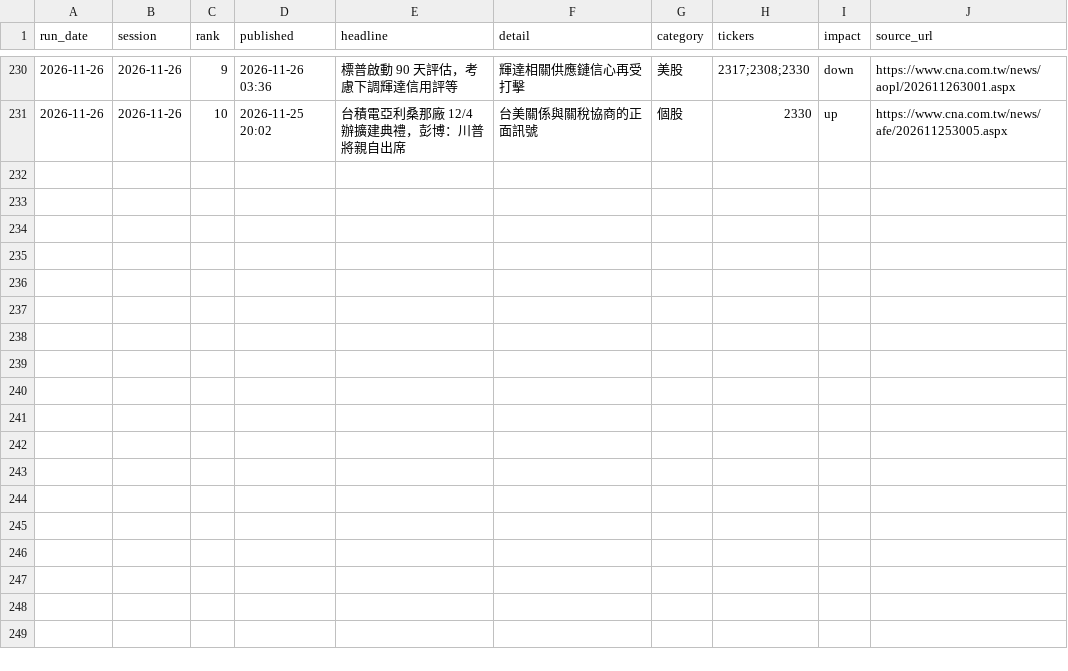
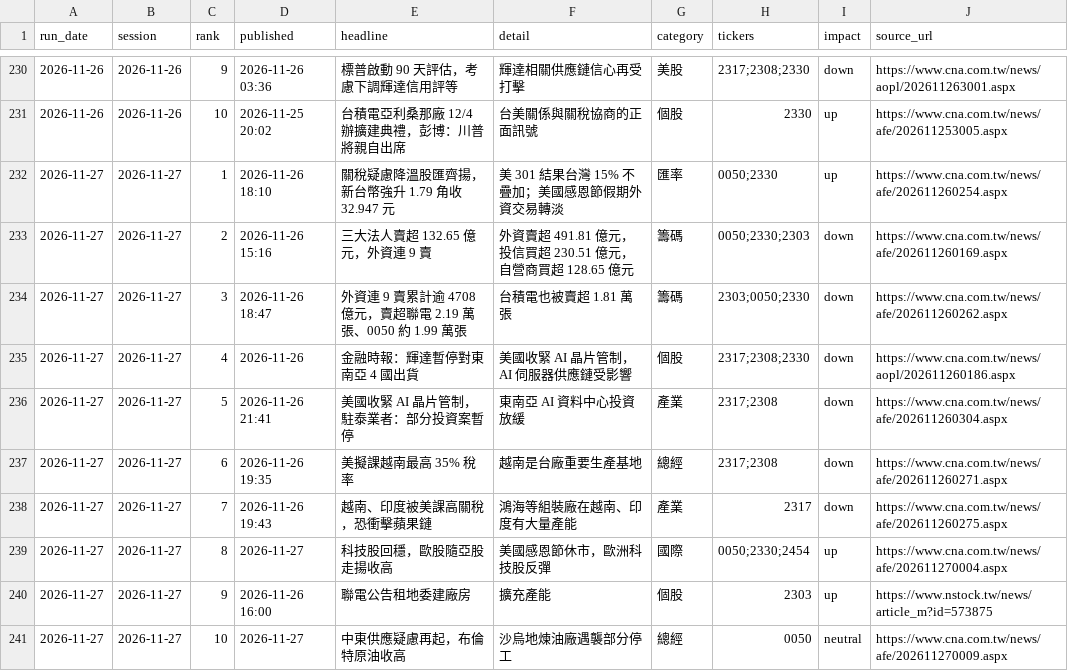
Before and after one commit to markwu831-prog/tw-stock-news, a CSV file: data/news_log.csv, drawn as a sheet; only a part is shown, gaps mark what is left out.

```diff
--- a/data/news_log.csv
+++ b/data/news_log.csv
@@ -231 +231,11 @@ run_date,session,rank,published,headline,detail,category,tickers,impact,source_u
 2026-11-26,2026-11-26,10,2026-11-25 20:02,台積電亞利桑那廠 12/4 辦擴建典禮，彭博：川普將親自出席,台美關係與關稅協商的正面訊號,個股,2330,up,https://www.cna.com.tw/news/afe/202611253005.aspx
+2026-11-27,2026-11-27,1,2026-11-26 18:10,關稅疑慮降溫股匯齊揚，新台幣強升 1.79 角收 32.947 元,美 301 結果台灣 15% 不疊加；美國感恩節假期外資交易轉淡,匯率,0050;2330,up,https://www.cna.com.tw/news/afe/202611260254.aspx
+2026-11-27,2026-11-27,2,2026-11-26 15:16,三大法人賣超 132.65 億元，外資連 9 賣,外資賣超 491.81 億元，投信買超 230.51 億元，自營商買超 128.65 億元,籌碼,0050;2330;2303,down,https://www.cna.com.tw/news/afe/202611260169.aspx
+2026-11-27,2026-11-27,3,2026-11-26 18:47,外資連 9 賣累計逾 4708 億元，賣超聯電 2.19 萬張、0050 約 1.99 萬張,台積電也被賣超 1.81 萬張,籌碼,2303;0050;2330,down,https://www.cna.com.tw/news/afe/202611260262.aspx
+2026-11-27,2026-11-27,4,2026-11-26,金融時報：輝達暫停對東南亞 4 國出貨,美國收緊 AI 晶片管制，AI 伺服器供應鏈受影響,個股,2317;2308;2330,down,https://www.cna.com.tw/news/aopl/202611260186.aspx
+2026-11-27,2026-11-27,5,2026-11-26 21:41,美國收緊 AI 晶片管制，駐泰業者：部分投資案暫停,東南亞 AI 資料中心投資放緩,產業,2317;2308,down,https://www.cna.com.tw/news/afe/202611260304.aspx
+2026-11-27,2026-11-27,6,2026-11-26 19:35,美擬課越南最高 35% 稅率,越南是台廠重要生產基地,總經,2317;2308,down,https://www.cna.com.tw/news/afe/202611260271.aspx
+2026-11-27,2026-11-27,7,2026-11-26 19:43,越南、印度被美課高關稅，恐衝擊蘋果鏈,鴻海等組裝廠在越南、印度有大量產能,產業,2317,down,https://www.cna.com.tw/news/afe/202611260275.aspx
+2026-11-27,2026-11-27,8,2026-11-27,科技股回穩，歐股隨亞股走揚收高,美國感恩節休市，歐洲科技股反彈,國際,0050;2330;2454,up,https://www.cna.com.tw/news/afe/202611270004.aspx
+2026-11-27,2026-11-27,9,2026-11-26 16:00,聯電公告租地委建廠房,擴充產能,個股,2303,up,https://www.nstock.tw/news/article_m?id=573875
+2026-11-27,2026-11-27,10,2026-11-27,中東供應疑慮再起，布倫特原油收高,沙烏地煉油廠遇襲部分停工,總經,0050,neutral,https://www.cna.com.tw/news/afe/202611270009.aspx
```
Also changed, not shown: data/predictions_daily.csv, data/prices_daily.csv, 1 other file.
